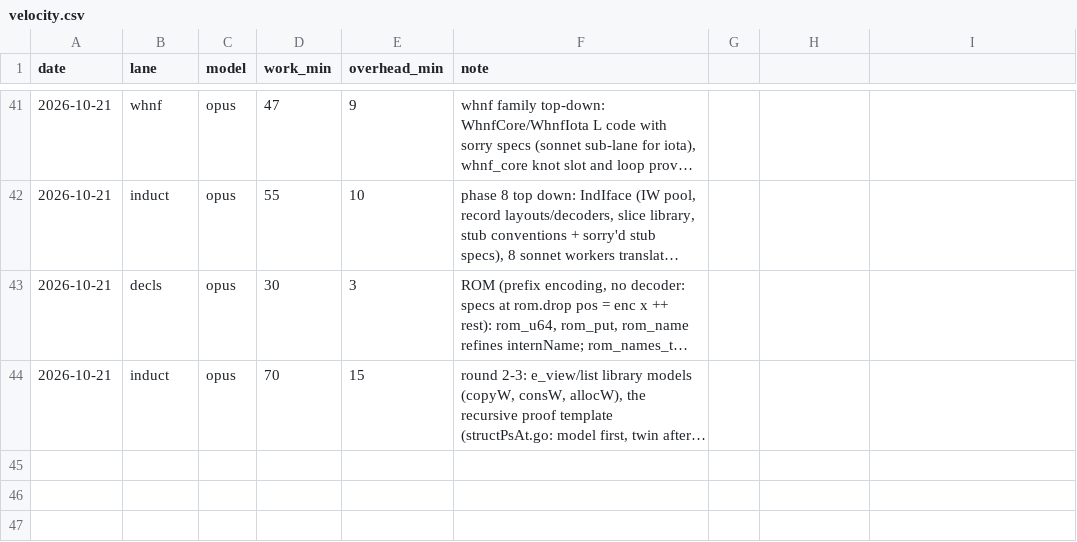
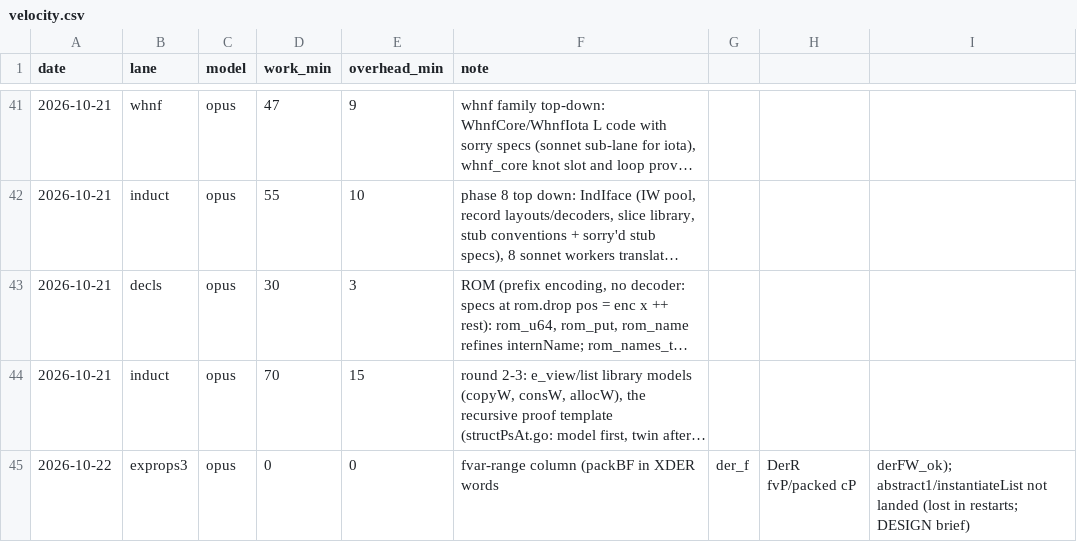
Before and after one commit to leanprover/con-agua, a CSV file: docs/velocity.csv, drawn as a sheet; only a part is shown, gaps mark what is left out; long unchanged cells end in …; the diff names each change by its address in the sheet, - before the commit and + after, or states it on an @@ line.

```diff
--- a/docs/velocity.csv
+++ b/docs/velocity.csv
+row 45: 2026-10-22 | exprops3 | opus | 0 | 0 | fvar-range column (packBF in XDER words | der_f | DerR fvP/packed cP | derFW_ok); abstract1/instantiateList not landed (lost in restarts; DESIGN brief)
```
Also changed, not shown: 4 other files.
